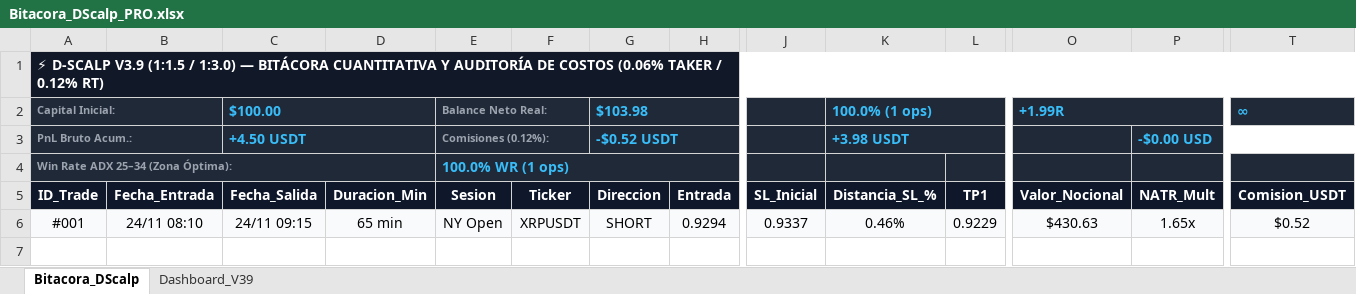
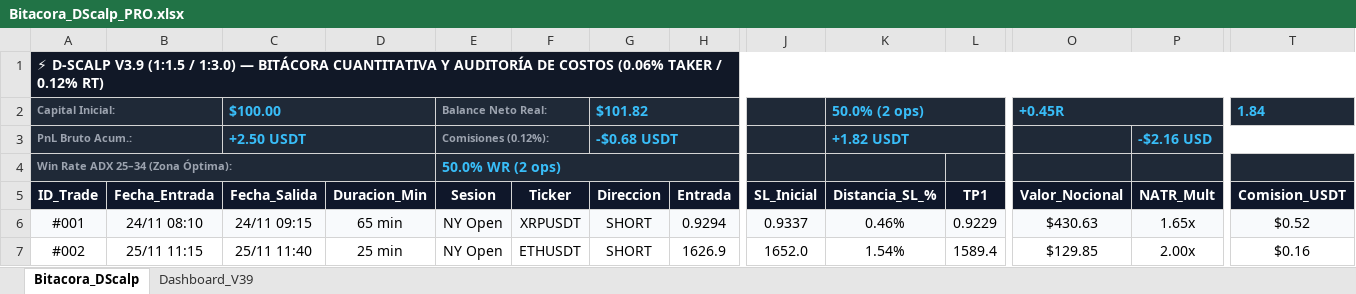
Before and after one commit to thedark029/dscalp-bot, an Excel workbook: Bitacora_DScalp_PRO.xlsx, sheet Bitacora_DScalp, drawn as a sheet; only a part is shown, gaps mark what is left out; values as stored, in another font and other column widths than the file's, no borders; rows hold the shown columns only; the diff names each change by its address in the sheet, - before the commit and + after, or states it on an @@ line.

```diff
--- a/Bitacora_DScalp_PRO.xlsx (sheet Bitacora_DScalp)
+++ b/Bitacora_DScalp_PRO.xlsx (sheet Bitacora_DScalp)
-G2 (Direccion): $103.98
+G2 (Direccion): $101.82
-K2 (Distancia_SL_%): 100.0% (1 ops)
+K2 (Distancia_SL_%): 50.0% (2 ops)
-O2 (Valor_Nocional): +1.99R
+O2 (Valor_Nocional): +0.45R
-T2 (Comision_USDT): ∞
+T2 (Comision_USDT): 1.84
-C3 (Fecha_Salida): +4.50 USDT
+C3 (Fecha_Salida): +2.50 USDT
-G3 (Direccion): -$0.52 USDT
+G3 (Direccion): -$0.68 USDT
-K3 (Distancia_SL_%): +3.98 USDT
+K3 (Distancia_SL_%): +1.82 USDT
-P3 (NATR_Mult): -$0.00 USD
+P3 (NATR_Mult): -$2.16 USD
-E4 (Sesion): 100.0% WR (1 ops)
+E4 (Sesion): 50.0% WR (2 ops)
+row 7: #002 | 25/11 11:15 | 25/11 11:40 | 25 min | NY Open | ETHUSDT | SHORT | 1626.9 | 1652.0 | 1.54% | 1589.4 | $129.85 | 2.00x | $0.16
```
Also changed, not shown: sheet Dashboard_V39, charts or pictures, 2 other files.
